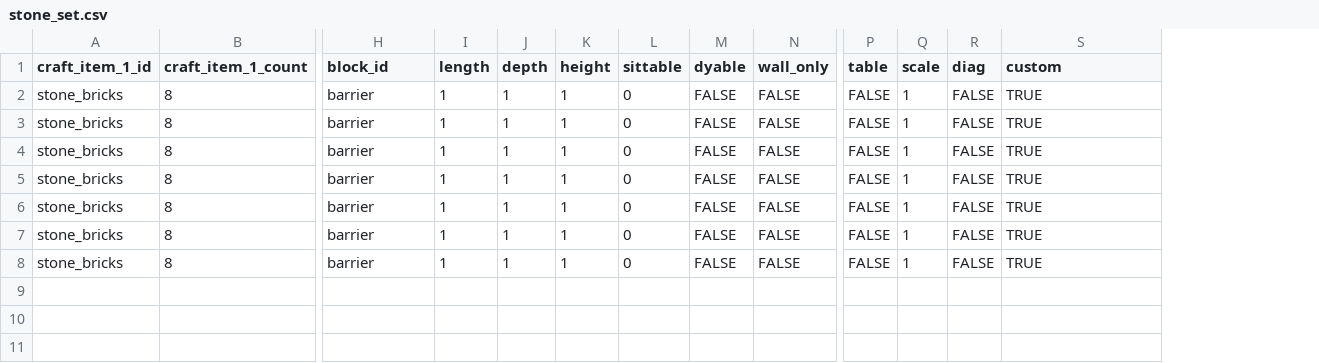
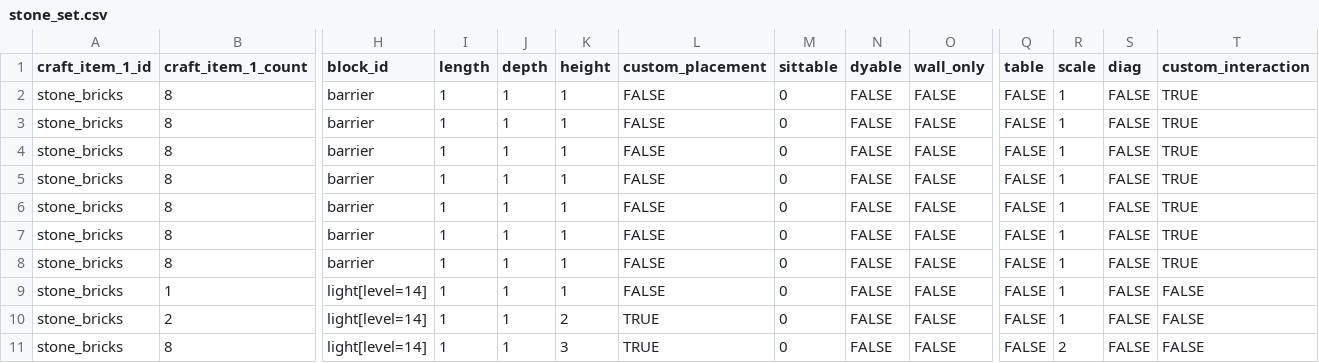
Before and after one commit to Gamemode4Dev/GM4_Datapacks, a CSV file: gm4_furniture/raw_data/furniture_set/stone_set.csv, drawn as a sheet; only a part is shown, gaps mark what is left out; addresses are those after the commit; rows hold the shown columns only; the diff names each change by its address in the sheet, - before the commit and + after, or states it on an @@ line.

Commit message:
Yoink some summit furniture and support for that - Imported: Iron Desk Lamp, Iron Spotlight, Iron Foldable Chair (dyeable), Small Medium and Large Stone Lanterns - Add a custom placement system allowing functions to be run at new furniture location after successful placement, allowing custom placement modifications - Spotlight is a little silly. I adjusted the transparency to get the beam visible, which will probably need to be changed when we add emissive textures back - Spotlight is placed facing the player, unless sneaking, when it is placed facing away from the player - Spotlights can also be toggled on and off on interact

```diff
--- a/gm4_furniture/raw_data/furniture_set/stone_set.csv
+++ b/gm4_furniture/raw_data/furniture_set/stone_set.csv
+column L (custom_placement), rows 2-8: all FALSE
-T1: custom
+T1: custom_interaction
+row 9: stone_bricks | 1 | light[level=14] | 1 | 1 | 1 | FALSE | 0 | FALSE | FALSE | FALSE | 1 | FALSE | FALSE
+row 10: stone_bricks | 2 | light[level=14] | 1 | 1 | 2 | TRUE | 0 | FALSE | FALSE | FALSE | 1 | FALSE | FALSE
+row 11: stone_bricks | 8 | light[level=14] | 1 | 1 | 3 | TRUE | 0 | FALSE | FALSE | FALSE | 2 | FALSE | FALSE
```
Also changed, not shown: gm4_furniture/raw_data/furniture_set/cloth_set.csv, gm4_furniture/raw_data/furniture_set/metal_set.csv, 39 other files.
